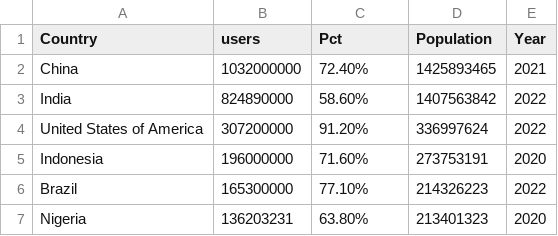
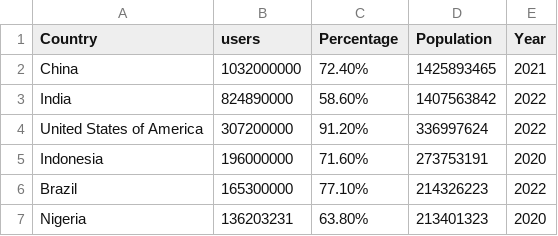
Before and after one commit to jumanji1310/FIT3179, a CSV file: data/no_users.csv, drawn as a sheet; only a part is shown.

```diff
--- a/data/no_users.csv
+++ b/data/no_users.csv
@@ -1,2 +1,2 @@
-Country,users,Pct,Population,Year
+Country,users,Percentage,Population,Year
 China,1032000000,72.40%,1425893465,2021
```
Also changed, not shown: 10 other files.
